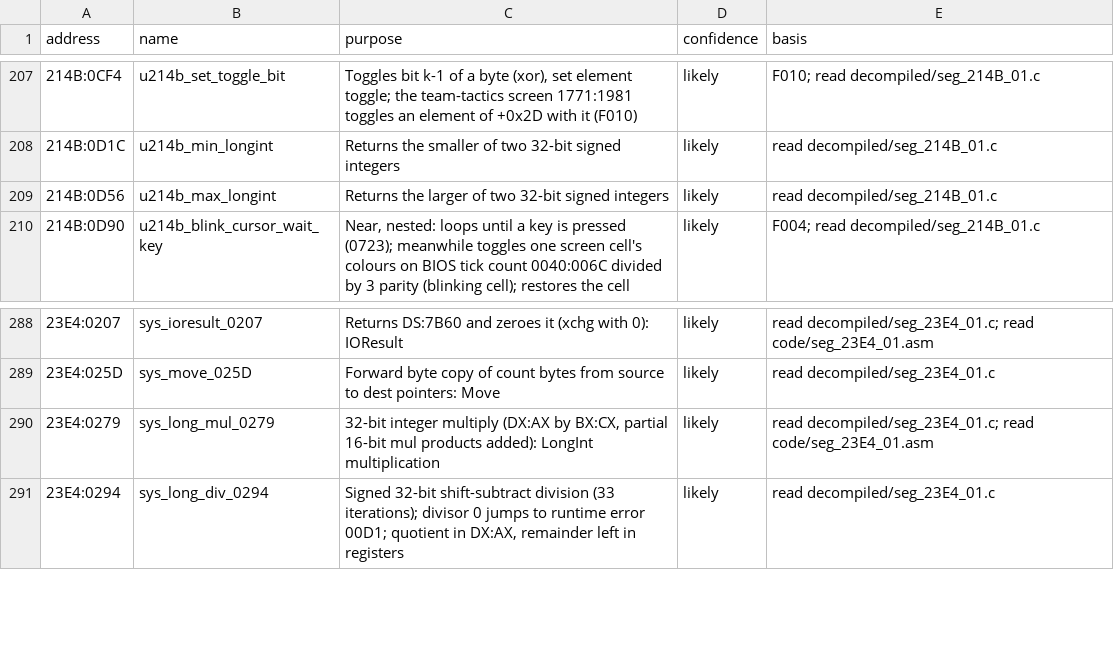
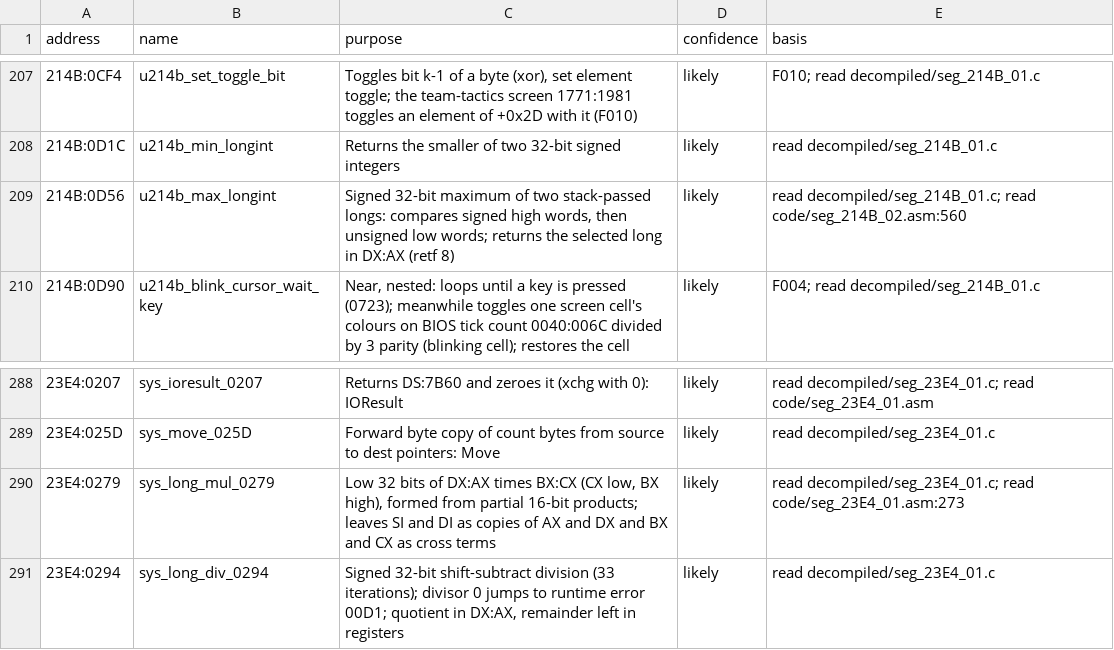
Before and after one commit to diegoami/goal2-archaeology, a TSV file: static/goal-exe/annotations/routines.tsv, drawn as a sheet; only a part is shown, gaps mark what is left out.

Commit message:
fix: clarify long helper annotations (#209)

```diff
--- a/static/goal-exe/annotations/routines.tsv
+++ b/static/goal-exe/annotations/routines.tsv
@@ -208,3 +208,3 @@ address	name	purpose	confidence	basis
 214B:0D1C	u214b_min_longint	Returns the smaller of two 32-bit signed integers	likely	read decompiled/seg_214B_01.c
-214B:0D56	u214b_max_longint	Returns the larger of two 32-bit signed integers	likely	read decompiled/seg_214B_01.c
+214B:0D56	u214b_max_longint	Signed 32-bit maximum of two stack-passed longs: compares signed high words, then unsigned low words; returns the selected long in DX:AX (retf 8)	likely	read decompiled/seg_214B_01.c; read code/seg_214B_02.asm:560
 214B:0D90	u214b_blink_cursor_wait_key	Near, nested: loops until a key is pressed (0723); meanwhile toggles one screen cell's colours on BIOS tick count 0040:006C divided by 3 parity (blinking cell); restores the cell	likely	F004; read decompiled/seg_214B_01.c
@@ -289,3 +289,3 @@ address	name	purpose	confidence	basis
 23E4:025D	sys_move_025D	Forward byte copy of count bytes from source to dest pointers: Move	likely	read decompiled/seg_23E4_01.c
-23E4:0279	sys_long_mul_0279	32-bit integer multiply (DX:AX by BX:CX, partial 16-bit mul products added): LongInt multiplication	likely	read decompiled/seg_23E4_01.c; read code/seg_23E4_01.asm
+23E4:0279	sys_long_mul_0279	Low 32 bits of DX:AX times BX:CX (CX low, BX high), formed from partial 16-bit products; leaves SI and DI as copies of AX and DX and BX and CX as cross terms	likely	read decompiled/seg_23E4_01.c; read code/seg_23E4_01.asm:273
 23E4:0294	sys_long_div_0294	Signed 32-bit shift-subtract division (33 iterations); divisor 0 jumps to runtime error 00D1; quotient in DX:AX, remainder left in registers	likely	read decompiled/seg_23E4_01.c
```
Also changed, not shown: 1 other file.
